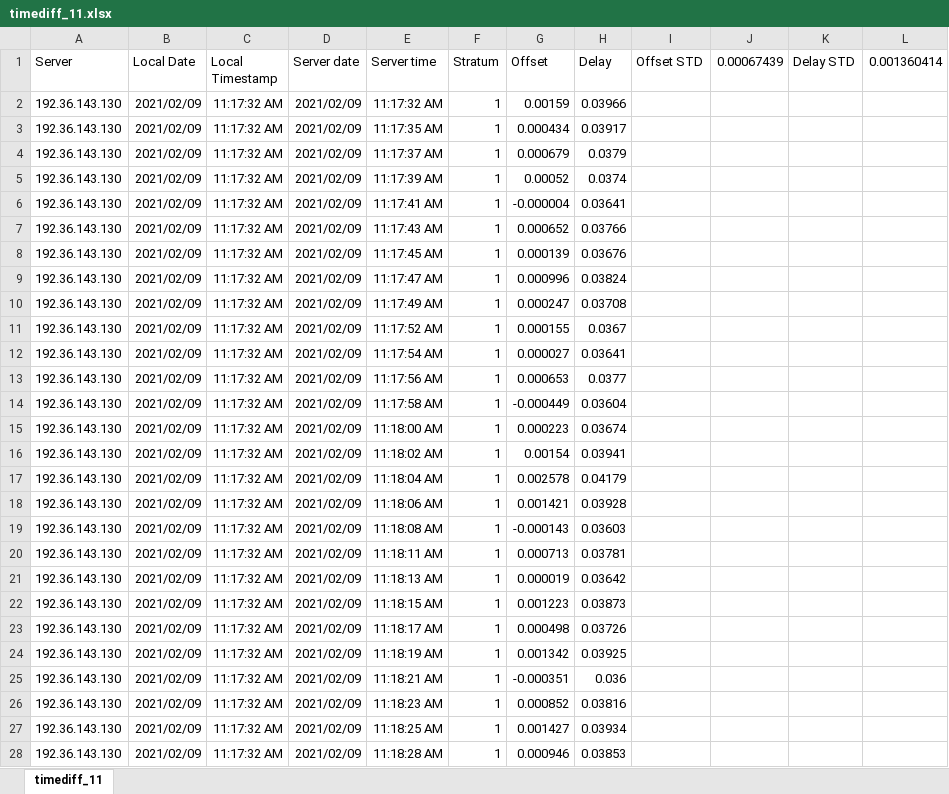
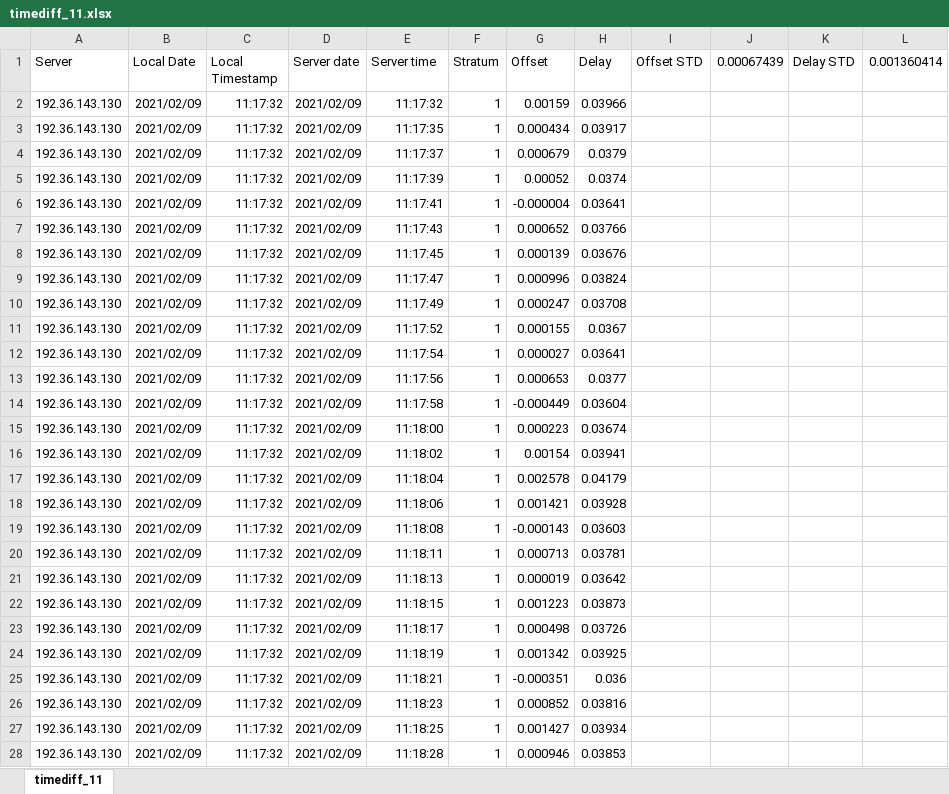
Before and after one commit to Dankoman/ntp_test, an Excel workbook: timediff_11.xlsx, sheet timediff_11, drawn as a sheet; only a part is shown; values as stored, in another font and other column widths than the file's, no borders; the diff covers the shown part only; the diff names each change by its address in the sheet, - before the commit and + after, or states it on an @@ line.

```diff
--- a/timediff_11.xlsx (sheet timediff_11)
+++ b/timediff_11.xlsx (sheet timediff_11)
-C2:C28 (Local Timestamp): 11:17:32 AM
+C2:C28 (Local Timestamp): 11:17:32
-E2 (Server time): 11:17:32 AM
+E2 (Server time): 11:17:32
-E3 (Server time): 11:17:35 AM
+E3 (Server time): 11:17:35
-E4 (Server time): 11:17:37 AM
+E4 (Server time): 11:17:37
-E5 (Server time): 11:17:39 AM
+E5 (Server time): 11:17:39
-E6 (Server time): 11:17:41 AM
+E6 (Server time): 11:17:41
-E7 (Server time): 11:17:43 AM
+E7 (Server time): 11:17:43
-E8 (Server time): 11:17:45 AM
+E8 (Server time): 11:17:45
-E9 (Server time): 11:17:47 AM
+E9 (Server time): 11:17:47
-E10 (Server time): 11:17:49 AM
+E10 (Server time): 11:17:49
-E11 (Server time): 11:17:52 AM
+E11 (Server time): 11:17:52
-E12 (Server time): 11:17:54 AM
+E12 (Server time): 11:17:54
-E13 (Server time): 11:17:56 AM
+E13 (Server time): 11:17:56
-E14 (Server time): 11:17:58 AM
+E14 (Server time): 11:17:58
-E15 (Server time): 11:18:00 AM
+E15 (Server time): 11:18:00
-E16 (Server time): 11:18:02 AM
+E16 (Server time): 11:18:02
-E17 (Server time): 11:18:04 AM
+E17 (Server time): 11:18:04
-E18 (Server time): 11:18:06 AM
+E18 (Server time): 11:18:06
-E19 (Server time): 11:18:08 AM
+E19 (Server time): 11:18:08
-E20 (Server time): 11:18:11 AM
+E20 (Server time): 11:18:11
-E21 (Server time): 11:18:13 AM
+E21 (Server time): 11:18:13
-E22 (Server time): 11:18:15 AM
+E22 (Server time): 11:18:15
-E23 (Server time): 11:18:17 AM
+E23 (Server time): 11:18:17
-E24 (Server time): 11:18:19 AM
+E24 (Server time): 11:18:19
-E25 (Server time): 11:18:21 AM
+E25 (Server time): 11:18:21
-E26 (Server time): 11:18:23 AM
+E26 (Server time): 11:18:23
-E27 (Server time): 11:18:25 AM
+E27 (Server time): 11:18:25
-E28 (Server time): 11:18:28 AM
+E28 (Server time): 11:18:28
```
Also changed, not shown: 6 edited cells elsewhere in this sheet, 1 other file.
